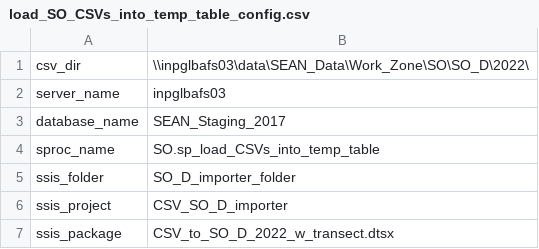
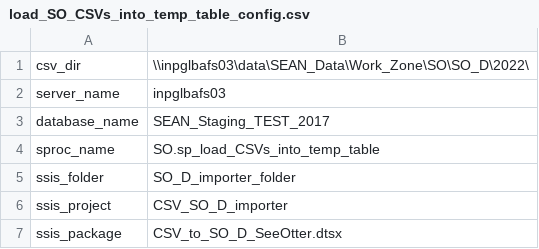
Before and after one commit to tziomek-DOI/SEAN_Sea-Otters, a CSV file: deliverables/SO_D/import_export_scripts/load_SO_CSVs_into_temp_table_config.csv, drawn as a sheet.

Commit message:
Rename of SSIS package (actually, new package created).

```diff
--- a/deliverables/SO_D/import_export_scripts/load_SO_CSVs_into_temp_table_config.csv
+++ b/deliverables/SO_D/import_export_scripts/load_SO_CSVs_into_temp_table_config.csv
@@ -2,3 +2,3 @@ csv_dir,\\inpglbafs03\data\SEAN_Data\Work_Zone\SO\SO_D\2022\
 server_name,inpglbafs03
-database_name,SEAN_Staging_2017
+database_name,SEAN_Staging_TEST_2017
 sproc_name,SO.sp_load_CSVs_into_temp_table
@@ -6,2 +6,2 @@ ssis_folder,SO_D_importer_folder
 ssis_project,CSV_SO_D_importer
-ssis_package,CSV_to_SO_D_2022_w_transect.dtsx
+ssis_package,CSV_to_SO_D_SeeOtter.dtsx
```
